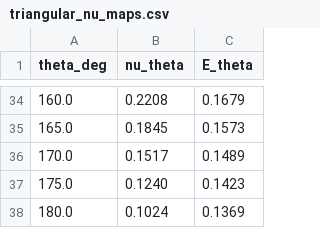
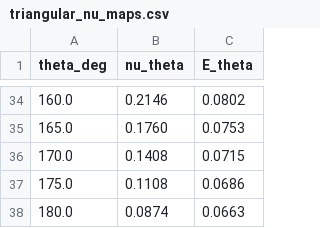
Before and after one commit to ElasticFrust/MATERIALIZE, a CSV file: Phase 3/verifications/anisotropy/triangular_nu_maps.csv, drawn as a sheet; only a part is shown, gaps mark what is left out; the diff covers the shown part only.

```diff
--- a/Phase 3/verifications/anisotropy/triangular_nu_maps.csv
+++ b/Phase 3/verifications/anisotropy/triangular_nu_maps.csv
@@ -34,5 +34,5 @@ theta_deg,nu_theta,E_theta
-160.0,0.2208,0.1679
-165.0,0.1845,0.1573
-170.0,0.1517,0.1489
-175.0,0.1240,0.1423
-180.0,0.1024,0.1369
+160.0,0.2146,0.0802
+165.0,0.1760,0.0753
+170.0,0.1408,0.0715
+175.0,0.1108,0.0686
+180.0,0.0874,0.0663
```
Also changed, not shown: 64 edited cells elsewhere in this file, Phase 3/verifications/anisotropy/triangular_nu.csv, 6 other files.
